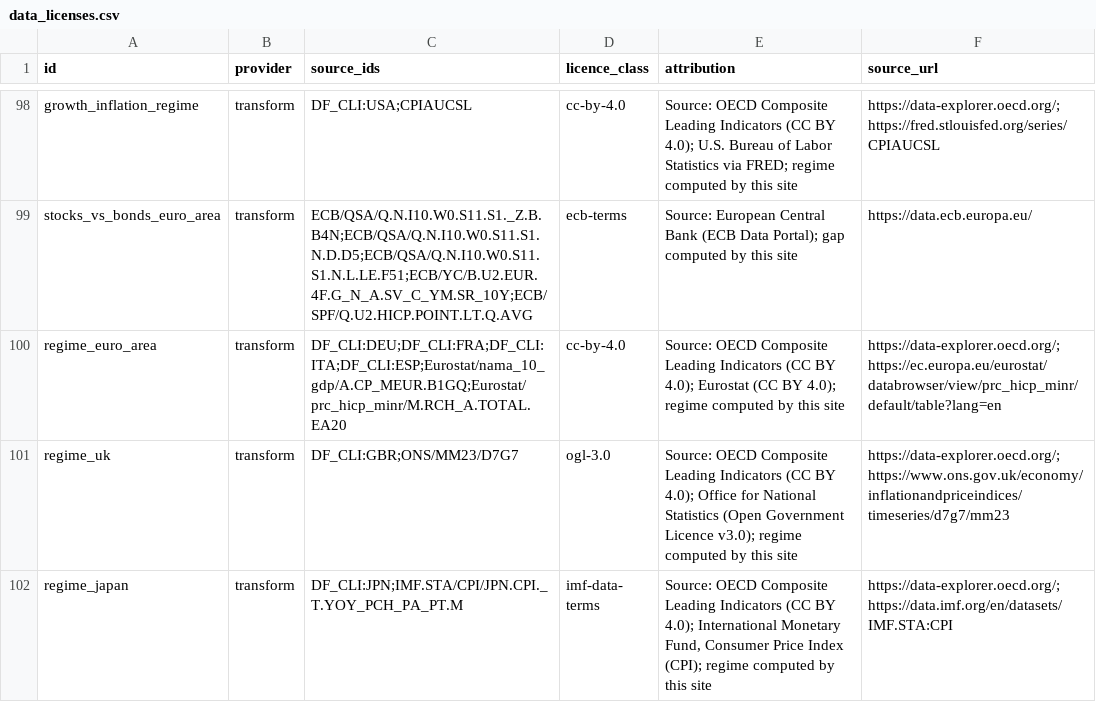
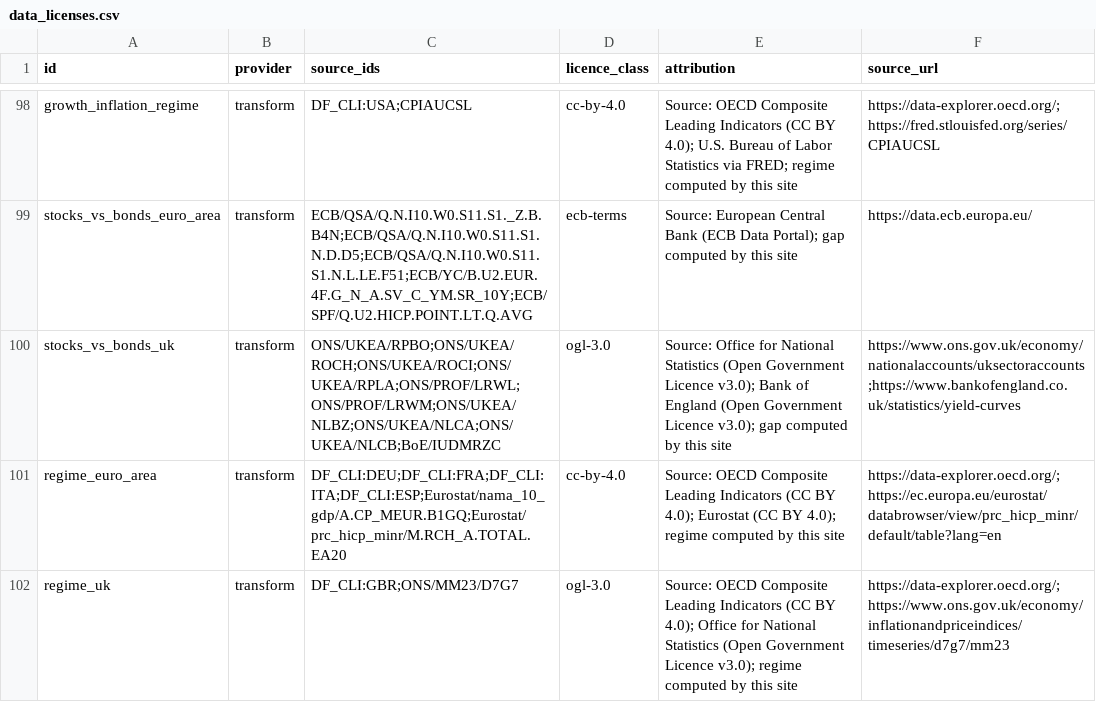
Before and after one commit to mahovo/global-macro-cockpit, a CSV file: instructions/data_licenses.csv, drawn as a sheet; only a part is shown, gaps mark what is left out; the shorter side is filled out with more unchanged rows; the diff names each change by its address in the sheet, - before the commit and + after, or states it on an @@ line.

```diff
--- a/instructions/data_licenses.csv
+++ b/instructions/data_licenses.csv
+row 100: stocks_vs_bonds_uk | transform | ONS/UKEA/RPBO;ONS/UKEA/ROCH;ONS/UKEA/ROCI;ONS/UKEA/RPLA;ONS/PROF/LRWL;ONS/PROF/LRWM;ONS/UKEA/NLBZ;ONS/UKEA/NLCA;ONS/UKEA/NLCB;BoE/IUDMRZC | ogl-3.0 | Source: Office for National Statistics (Open Government Licence v3.0); Bank of England (Open Government Licence v3.0); gap computed by this site | https://www.ons.gov.uk/economy/nationalaccounts/uksectoraccounts;https://www.bankofengland.co.uk/statistics/yield-curves
```
Also changed, not shown: instructions/registry_coverage.csv, 9 other files.
